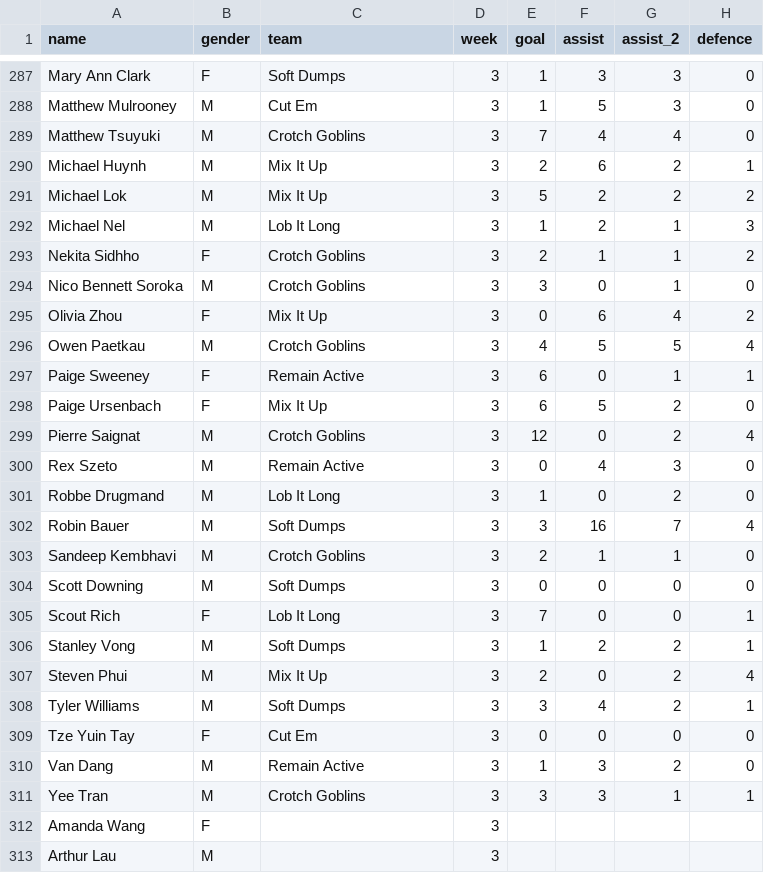
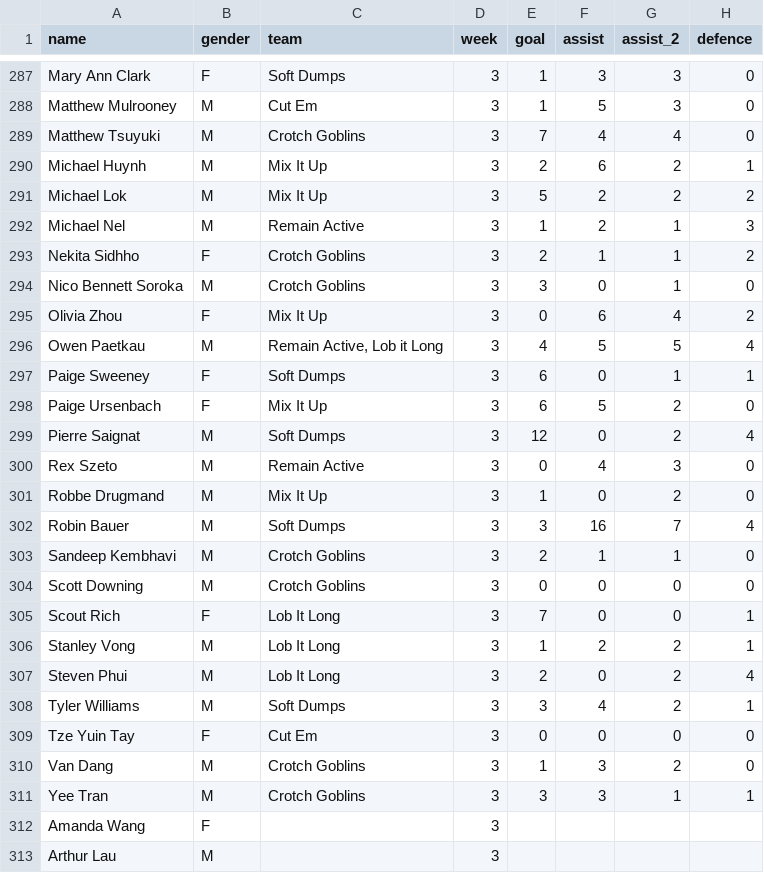
Before and after one commit to miellsworth/ulti-dash, a CSV file: data/ulti_stats_2023.csv, drawn as a sheet; only a part is shown, gaps mark what is left out; the diff covers the shown part only; the diff names each change by its address in the sheet, - before the commit and + after, or states it on an @@ line.

Commit message:
update 2023 stats with corrected teams

```diff
--- a/data/ulti_stats_2023.csv
+++ b/data/ulti_stats_2023.csv
-C292 (team): Lob It Long
+C292 (team): Remain Active
-C296 (team): Crotch Goblins
+C296 (team): Remain Active, Lob it Long
-C297 (team): Remain Active
+C297 (team): Soft Dumps
-C299 (team): Crotch Goblins
+C299 (team): Soft Dumps
-C301 (team): Lob It Long
+C301 (team): Mix It Up
-C304 (team): Soft Dumps
+C304 (team): Crotch Goblins
-C306 (team): Soft Dumps
+C306 (team): Lob It Long
-C307 (team): Mix It Up
+C307 (team): Lob It Long
-C310 (team): Remain Active
+C310 (team): Crotch Goblins
```
Also changed, not shown: 118 edited cells elsewhere in this file.
